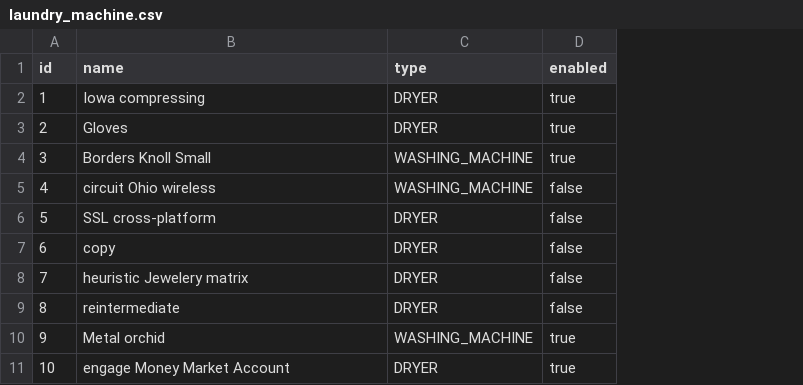
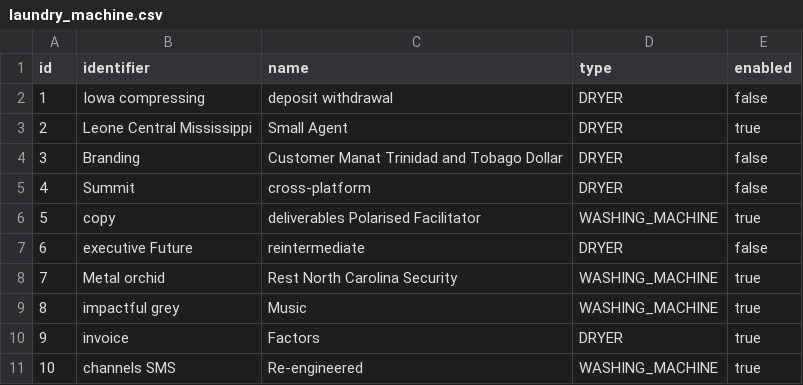
Before and after one commit to farue/autocut, a CSV file: src/main/resources/config/liquibase/fake-data/laundry_machine.csv, drawn as a sheet; addresses are those after the commit; the diff names each change by its address in the sheet, - before the commit and + after, or states it on an @@ line.

Commit message:
Add identifier to laundry machine
We could use the id of the database entries but this would imply that
the service responsible for activating washing machines is basing its
naming on autocut. This is not the case.
Instead, the service defines identifiers for each washing machine and
dryer.

```diff
--- a/src/main/resources/config/liquibase/fake-data/laundry_machine.csv
+++ b/src/main/resources/config/liquibase/fake-data/laundry_machine.csv
+column B (identifier), rows 2-11: Iowa compressing | Leone Central Mississippi | Branding | Summit | copy | executive Future | Metal orchid | impactful grey | invoice | channels SMS
-C2 (name): Iowa compressing
+C2 (name): deposit withdrawal
-E2 (enabled): true
+E2 (enabled): false
-C3 (name): Gloves
+C3 (name): Small Agent
-C4 (name): Borders Knoll Small
+C4 (name): Customer Manat Trinidad and Tobago Dollar
-D4:D5 (type): WASHING_MACHINE
+D4:D5 (type): DRYER
-E4 (enabled): true
+E4 (enabled): false
-C5 (name): circuit Ohio wireless
+C5 (name): cross-platform
-C6 (name): SSL cross-platform
+C6 (name): deliverables Polarised Facilitator
-D6 (type): DRYER
+D6 (type): WASHING_MACHINE
-E6 (enabled): false
+E6 (enabled): true
-C7 (name): copy
+C7 (name): reintermediate
-C8 (name): heuristic Jewelery matrix
+C8 (name): Rest North Carolina Security
-D8:D9 (type): DRYER
+D8:D9 (type): WASHING_MACHINE
-E8:E9 (enabled): false
+E8:E9 (enabled): true
-C9 (name): reintermediate
+C9 (name): Music
-C10 (name): Metal orchid
+C10 (name): Factors
-D10 (type): WASHING_MACHINE
+D10 (type): DRYER
-C11 (name): engage Money Market Account
+C11 (name): Re-engineered
-D11 (type): DRYER
+D11 (type): WASHING_MACHINE
```
Also changed, not shown: 13 other files.
